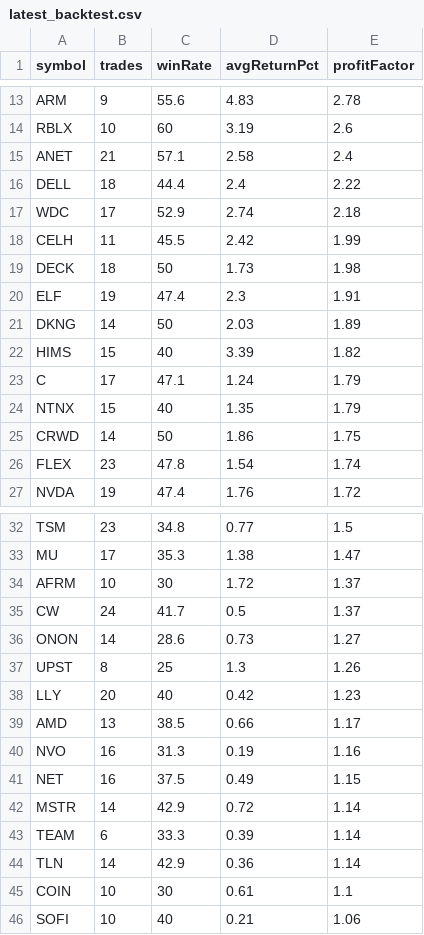
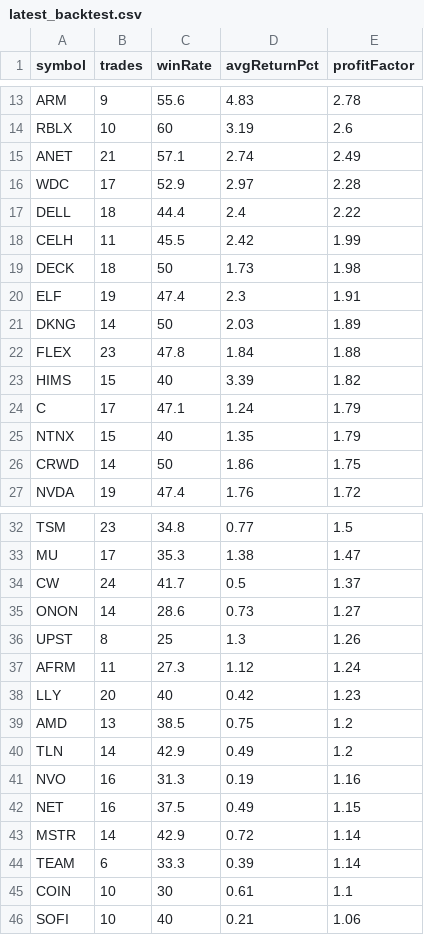
Before and after one commit to narendra0467/Trading-System, a CSV file: reports/latest_backtest.csv, drawn as a sheet; only a part is shown, gaps mark what is left out; the diff covers the shown part only.

```diff
--- a/reports/latest_backtest.csv
+++ b/reports/latest_backtest.csv
@@ -14,5 +14,5 @@ ARM,9,55.6,4.83,2.78
 RBLX,10,60,3.19,2.6
-ANET,21,57.1,2.58,2.4
+ANET,21,57.1,2.74,2.49
+WDC,17,52.9,2.97,2.28
 DELL,18,44.4,2.4,2.22
-WDC,17,52.9,2.74,2.18
 CELH,11,45.5,2.42,1.99
@@ -21,2 +21,3 @@ ELF,19,47.4,2.3,1.91
 DKNG,14,50,2.03,1.89
+FLEX,23,47.8,1.84,1.88
 HIMS,15,40,3.39,1.82
@@ -25,3 +26,2 @@ NTNX,15,40,1.35,1.79
 CRWD,14,50,1.86,1.75
-FLEX,23,47.8,1.54,1.74
 NVDA,19,47.4,1.76,1.72
@@ -33,3 +33,2 @@ TSM,23,34.8,0.77,1.5
 MU,17,35.3,1.38,1.47
-AFRM,10,30,1.72,1.37
 CW,24,41.7,0.5,1.37
@@ -37,4 +36,6 @@ ONON,14,28.6,0.73,1.27
 UPST,8,25,1.3,1.26
+AFRM,11,27.3,1.12,1.24
 LLY,20,40,0.42,1.23
-AMD,13,38.5,0.66,1.17
+AMD,13,38.5,0.75,1.2
+TLN,14,42.9,0.49,1.2
 NVO,16,31.3,0.19,1.16
@@ -43,3 +44,2 @@ MSTR,14,42.9,0.72,1.14
 TEAM,6,33.3,0.39,1.14
-TLN,14,42.9,0.36,1.14
 COIN,10,30,0.61,1.1
```
Also changed, not shown: 1 added row and 1 removed row elsewhere in this file, reports/latest_high_risk_scan.csv, reports/latest_leaps_scan.csv, 19 other files.
